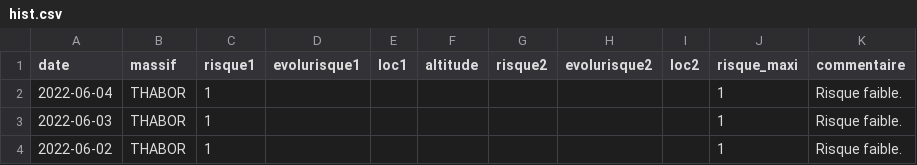
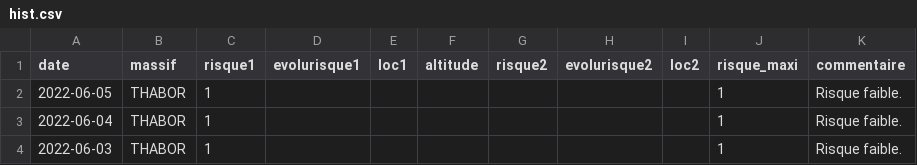
Before and after one commit to qloridant/meteofrance_bra_hist, a CSV file: src/data/THABOR/hist.csv, drawn as a sheet; only a part is shown; the shorter side is filled out with more unchanged rows.

Commit message:
Daily automatic file update

```diff
--- a/src/data/THABOR/hist.csv
+++ b/src/data/THABOR/hist.csv
@@ -1,2 +1,3 @@
 date, massif, risque1, evolurisque1, loc1, altitude, risque2, evolurisque2, loc2, risque_maxi, commentaire
+2022-06-05,THABOR,1,,,,,,,1,Risque faible.
 2022-06-04,THABOR,1,,,,,,,1,Risque faible.
```
